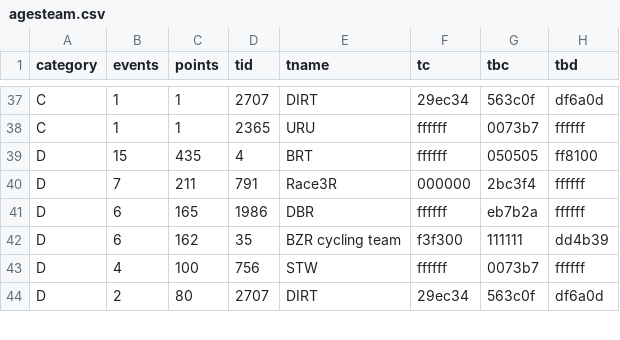
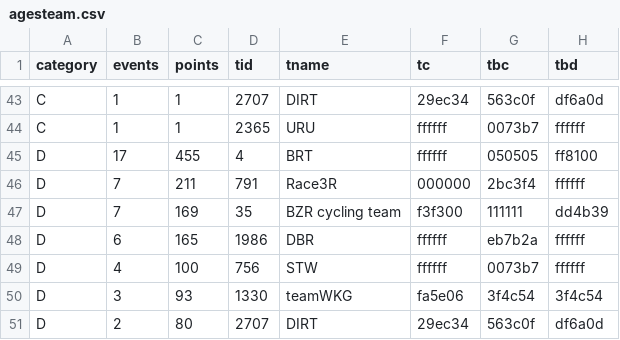
Before and after one commit to jessicah/boltrace.team, a CSV file: _data/2019/series_2/agesteam.csv, drawn as a sheet; only a part is shown, gaps mark what is left out; the diff covers the shown part only.

```diff
--- a/_data/2019/series_2/agesteam.csv
+++ b/_data/2019/series_2/agesteam.csv
@@ -38,7 +44,8 @@ C,1,1,2707,DIRT,29ec34,563c0f,df6a0d
 C,1,1,2365,URU,ffffff,0073b7,ffffff
-D,15,435,4,BRT,ffffff,050505,ff8100
+D,17,455,4,BRT,ffffff,050505,ff8100
 D,7,211,791,Race3R,000000,2bc3f4,ffffff
+D,7,169,35,BZR cycling team,f3f300,111111,dd4b39
 D,6,165,1986,DBR,ffffff,eb7b2a,ffffff
-D,6,162,35,BZR cycling team,f3f300,111111,dd4b39
 D,4,100,756,STW,ffffff,0073b7,ffffff
+D,3,93,1330,teamWKG,fa5e06,3f4c54,3f4c54
 D,2,80,2707,DIRT,29ec34,563c0f,df6a0d
```
Also changed, not shown: 7 added rows, 2 removed rows and 10 edited cells elsewhere in this file, _data/2019/series_2/ages.csv, 2 other files.
